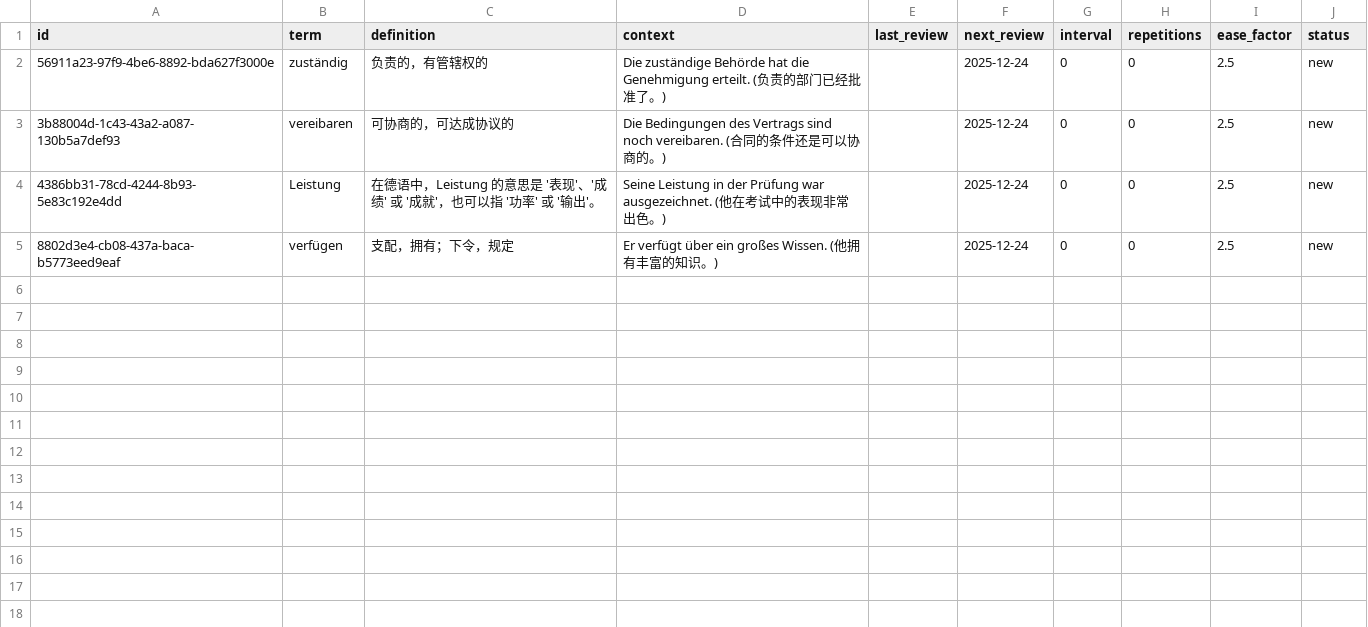
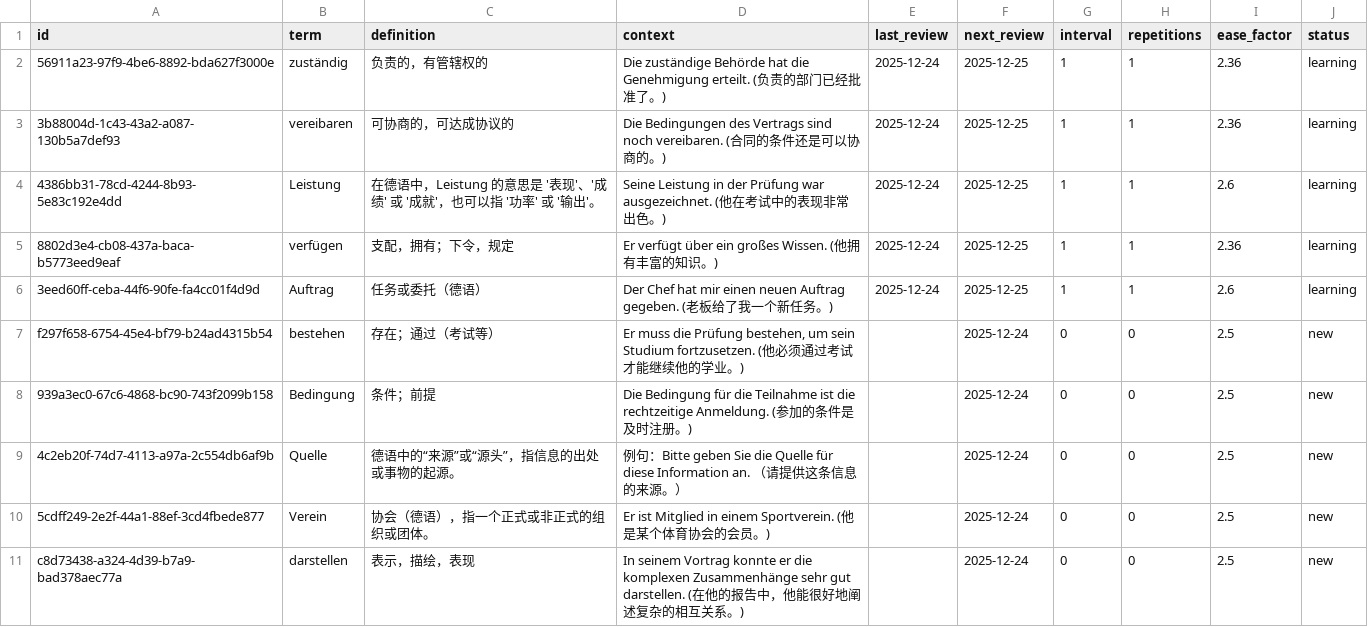
Before and after one commit to ChenhaoMeng/Memorize, a CSV file: data/GermanFrequency.csv, drawn as a sheet.

Commit message:
Update GermanFrequency.csv

```diff
--- a/data/GermanFrequency.csv
+++ b/data/GermanFrequency.csv
@@ -1,5 +1,11 @@
 id,term,definition,context,last_review,next_review,interval,repetitions,ease_factor,status
-56911a23-97f9-4be6-8892-bda627f3000e,zuständig,负责的，有管辖权的,Die zuständige Behörde hat die Genehmigung erteilt. (负责的部门已经批准了。),,2025-12-24,0,0,2.5,new
-3b88004d-1c43-43a2-a087-130b5a7def93,vereibaren,可协商的，可达成协议的,Die Bedingungen des Vertrags sind noch vereibaren. (合同的条件还是可以协商的。),,2025-12-24,0,0,2.5,new
-4386bb31-78cd-4244-8b93-5e83c192e4dd,Leistung,在德语中，Leistung 的意思是 '表现'、'成绩' 或 '成就'，也可以指 '功率' 或 '输出'。,Seine Leistung in der Prüfung war ausgezeichnet. (他在考试中的表现非常出色。),,2025-12-24,0,0,2.5,new
-8802d3e4-cb08-437a-baca-b5773eed9eaf,verfügen,支配，拥有；下令，规定,Er verfügt über ein großes Wissen. (他拥有丰富的知识。),,2025-12-24,0,0,2.5,new
+56911a23-97f9-4be6-8892-bda627f3000e,zuständig,负责的，有管辖权的,Die zuständige Behörde hat die Genehmigung erteilt. (负责的部门已经批准了。),2025-12-24,2025-12-25,1,1,2.36,learning
+3b88004d-1c43-43a2-a087-130b5a7def93,vereibaren,可协商的，可达成协议的,Die Bedingungen des Vertrags sind noch vereibaren. (合同的条件还是可以协商的。),2025-12-24,2025-12-25,1,1,2.36,learning
+4386bb31-78cd-4244-8b93-5e83c192e4dd,Leistung,在德语中，Leistung 的意思是 '表现'、'成绩' 或 '成就'，也可以指 '功率' 或 '输出'。,Seine Leistung in der Prüfung war ausgezeichnet. (他在考试中的表现非常出色。),2025-12-24,2025-12-25,1,1,2.6,learning
+8802d3e4-cb08-437a-baca-b5773eed9eaf,verfügen,支配，拥有；下令，规定,Er verfügt über ein großes Wissen. (他拥有丰富的知识。),2025-12-24,2025-12-25,1,1,2.36,learning
+3eed60ff-ceba-44f6-90fe-fa4cc01f4d9d,Auftrag,任务或委托（德语）,Der Chef hat mir einen neuen Auftrag gegeben. (老板给了我一个新任务。),2025-12-24,2025-12-25,1,1,2.6,learning
+f297f658-6754-45e4-bf79-b24ad4315b54,bestehen,存在；通过（考试等）,"Er muss die Prüfung bestehen, um sein Studium fortzusetzen. (他必须通过考试才能继续他的学业。)",,2025-12-24,0,0,2.5,new
+939a3ec0-67c6-4868-bc90-743f2099b158,Bedingung,条件；前提,Die Bedingung für die Teilnahme ist die rechtzeitige Anmeldung. (参加的条件是及时注册。),,2025-12-24,0,0,2.5,new
+4c2eb20f-74d7-4113-a97a-2c554db6af9b,Quelle,德语中的“来源”或“源头”，指信息的出处或事物的起源。,例句：Bitte geben Sie die Quelle für diese Information an. （请提供这条信息的来源。）,,2025-12-24,0,0,2.5,new
+5cdff249-2e2f-44a1-88ef-3cd4fbede877,Verein,协会（德语），指一个正式或非正式的组织或团体。,Er ist Mitglied in einem Sportverein. (他是某个体育协会的会员。),,2025-12-24,0,0,2.5,new
+c8d73438-a324-4d39-b7a9-bad378aec77a,darstellen,表示，描绘，表现,In seinem Vortrag konnte er die komplexen Zusammenhänge sehr gut darstellen. (在他的报告中，他能很好地阐述复杂的相互关系。),,2025-12-24,0,0,2.5,new
```
